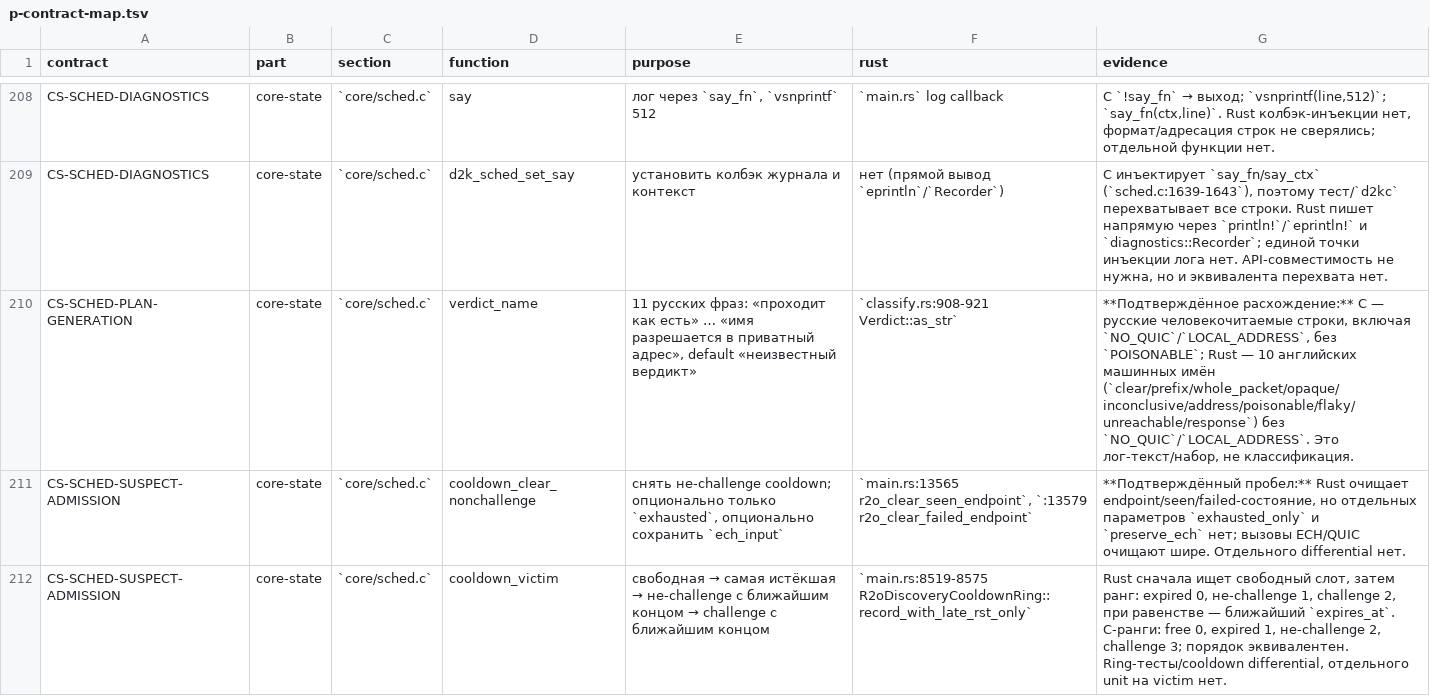
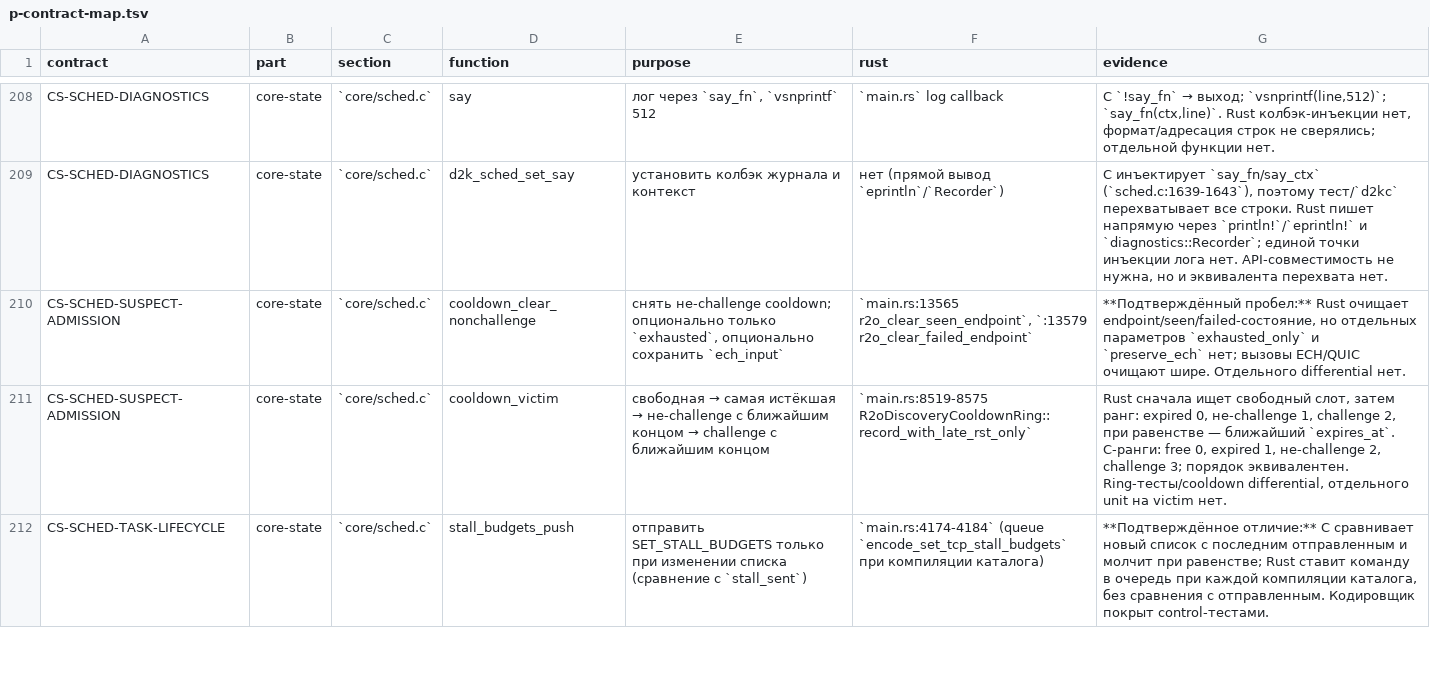
Before and after one commit to t0fox/r2o, a TSV file: docs/behavior-contracts/p-contract-map.tsv, drawn as a sheet; only a part is shown, gaps mark what is left out; the shorter side is filled out with more unchanged rows.

Commit message:
parity: verdict_name, классы NO_QUIC/LOCAL_ADDRESS и C/Rust differential
C `verdict_name` (sched.c:1681-1694) даёт 11 русских строк планировщика,
включая NO_QUIC и LOCAL_ADDRESS, и default «неизвестный вердикт». Rust
печатал только машинные имена detect-вердиктов и не имел двух QUIC-классов.

Добавлены `Verdict::NoQuic`/`LocalAddress` с кодами C 9/10 и машинными
именами `no_quic`/`local_address`. Production
`r2o_sched_verdict_name(code)`/`r2o_sched_verdict_name_for(verdict)`
повторяет C-строки посимвольно, включая default.

Проводка в QUIC Discovery: локальный адрес → «имя разрешается в приватный
адрес»; сетевой отказ контроля и молчание при живом Version Negotiation →
«хост не обслуживает HTTP/3»; полное молчание → «режут адрес, а не
содержимое». Раньше эти ветки печатали только английские исходы d2o.

Новый `scripts/r2o-verdict-name-differential.sh` PASS **14 кейсов**: коды
0–10, 11, 12, 255; C production `verdict_name` против Rust production
`r2o_sched_verdict_name`.

CS-SCHED-PLAN-GENERATION: 1 P закрыт; общий счёт аудита —
E 1635 / P 347 -> E 1636 / P 346, контрактов 26.

Ограничение: `r2o_map_verdict` не маппит detect-коды в новые классы — их в
detect-дереве нет; QUIC Discovery R2O отдельный от TCP-классификатора.

Проверено:
- r2o-verdict-name-differential.sh PASS (14 кейсов);
- cargo test -p r2o-controller --lib: 573 PASS (6 ignored);
- cargo test -p r2o-controller --bin r2o-controller: 428 PASS;
- cargo test --workspace --locked: 93 suite ok, 0 FAILED;
- CARGO_BUILD_WARNINGS=deny cargo check --workspace --all-targets PASS;
- cargo fmt --check PASS;
- shellcheck скрипта PASS.

```diff
--- a/docs/behavior-contracts/p-contract-map.tsv
+++ b/docs/behavior-contracts/p-contract-map.tsv
@@ -209,3 +209,2 @@ CS-SCHED-DIAGNOSTICS	core-state	`core/sched.c`	say	лог через `say_fn`, `
 CS-SCHED-DIAGNOSTICS	core-state	`core/sched.c`	d2k_sched_set_say	установить колбэк журнала и контекст	нет (прямой вывод `eprintln`/`Recorder`)	C инъектирует `say_fn/say_ctx` (`sched.c:1639-1643`), поэтому тест/`d2kc` перехватывает все строки. Rust пишет напрямую через `println!`/`eprintln!` и `diagnostics::Recorder`; единой точки инъекции лога нет. API-совместимость не нужна, но и эквивалента перехвата нет.
-CS-SCHED-PLAN-GENERATION	core-state	`core/sched.c`	verdict_name	11 русских фраз: «проходит как есть» … «имя разрешается в приватный адрес», default «неизвестный вердикт»	`classify.rs:908-921 Verdict::as_str`	**Подтверждённое расхождение:** C — русские человекочитаемые строки, включая `NO_QUIC`/`LOCAL_ADDRESS`, без `POISONABLE`; Rust — 10 английских машинных имён (`clear/prefix/whole_packet/opaque/inconclusive/address/poisonable/flaky/unreachable/response`) без `NO_QUIC`/`LOCAL_ADDRESS`. Это лог-текст/набор, не классификация.
 CS-SCHED-SUSPECT-ADMISSION	core-state	`core/sched.c`	cooldown_clear_nonchallenge	снять не-challenge cooldown; опционально только `exhausted`, опционально сохранить `ech_input`	`main.rs:13565 r2o_clear_seen_endpoint`, `:13579 r2o_clear_failed_endpoint`	**Подтверждённый пробел:** Rust очищает endpoint/seen/failed-состояние, но отдельных параметров `exhausted_only` и `preserve_ech` нет; вызовы ECH/QUIC очищают шире. Отдельного differential нет.
```
Also changed, not shown: 8 other files.
